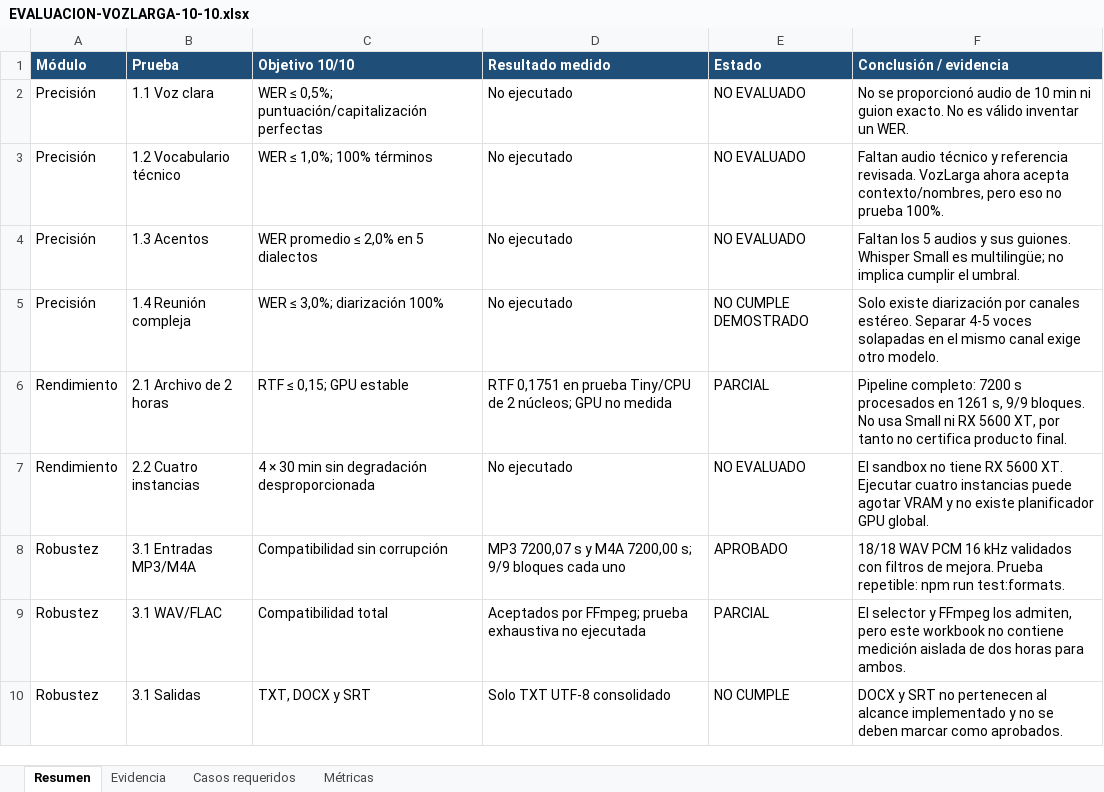
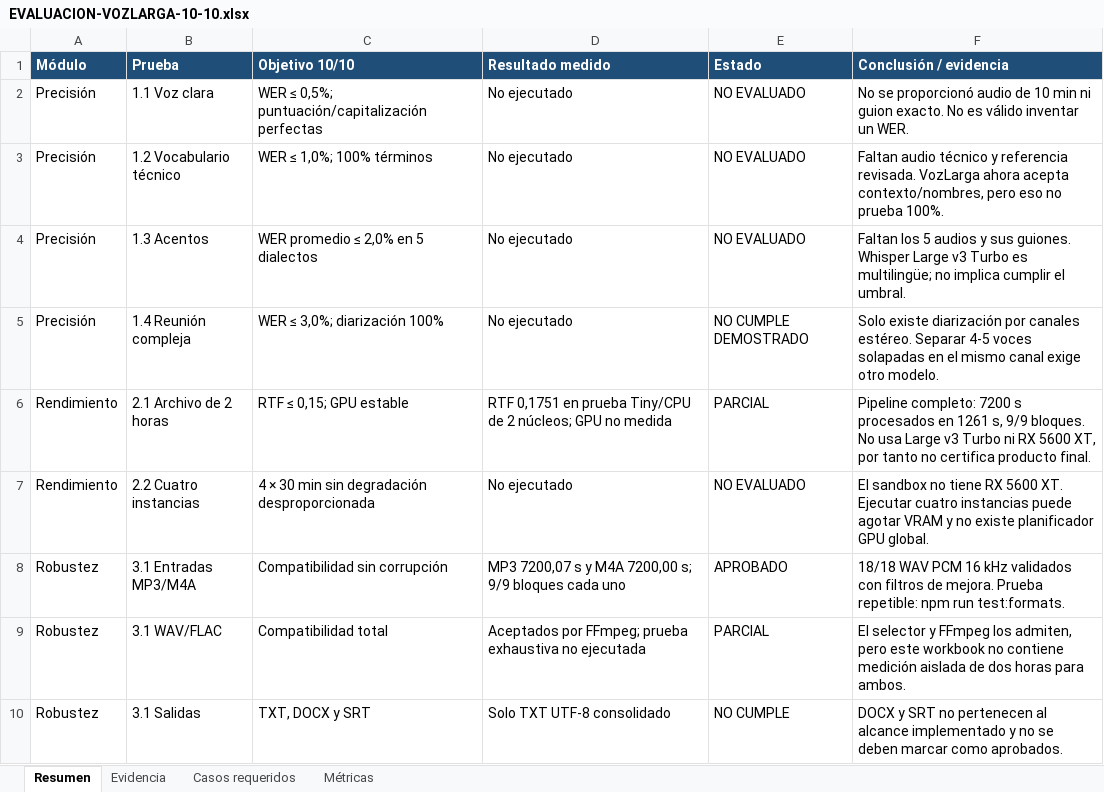
Before and after one commit to jurugames2007-svg/Audiolibro, an Excel workbook: evaluation/EVALUACION-VOZLARGA-10-10.xlsx, sheet Resumen, drawn as a sheet; only a part is shown; values as stored, in another font and other column widths than the file's, no borders; the diff names each change by its address in the sheet, - before the commit and + after, or states it on an @@ line.

```diff
--- a/evaluation/EVALUACION-VOZLARGA-10-10.xlsx (sheet Resumen)
+++ b/evaluation/EVALUACION-VOZLARGA-10-10.xlsx (sheet Resumen)
-F4 (Conclusión / evidencia): …guiones. Whisper Small es multilingüe;…
+F4 (Conclusión / evidencia): …guiones. Whisper Large v3 Turbo es multilingüe;…
-F6 (Conclusión / evidencia): …No usa Small ni RX…
+F6 (Conclusión / evidencia): …No usa Large v3 Turbo ni RX…
```
Also changed, not shown: sheet Evidencia, 10 other files.
